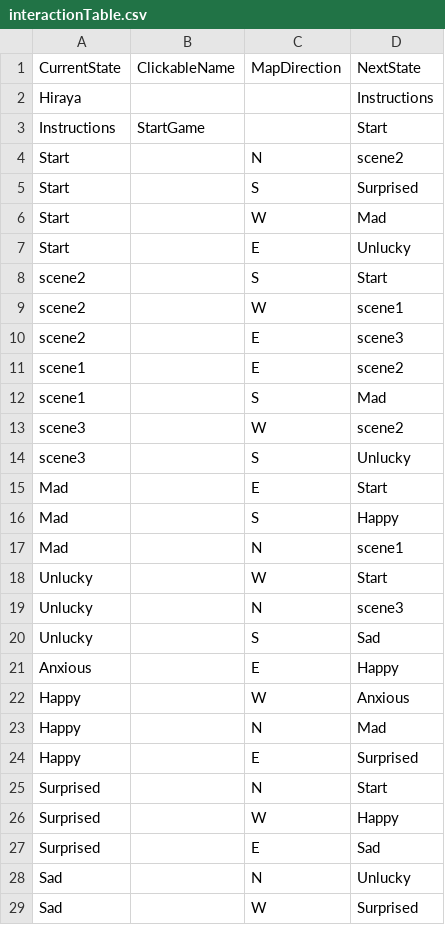
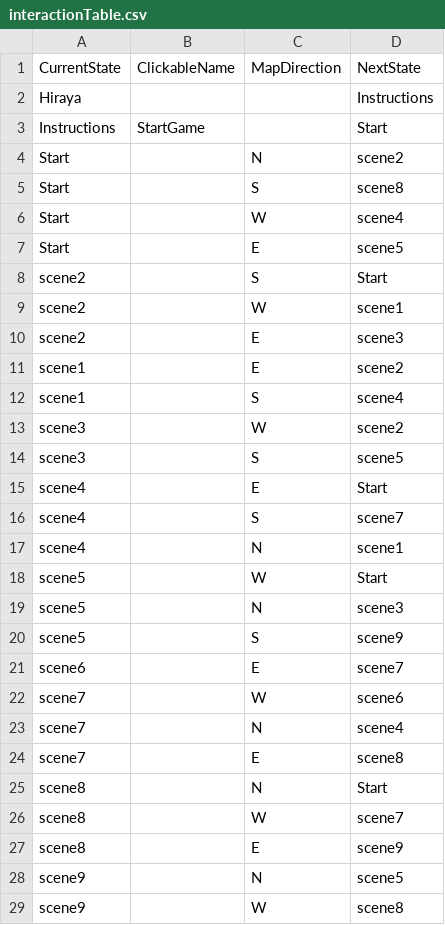
Before and after one commit to kssigney/Project2, a CSV file: data/interactionTable.csv, drawn as a sheet.

```diff
--- a/data/interactionTable.csv
+++ b/data/interactionTable.csv
@@ -4,5 +4,5 @@ Instructions,StartGame,,Start
 Start,,N,scene2
-Start,,S,Surprised
-Start,,W,Mad
-Start,,E,Unlucky
+Start,,S,scene8
+Start,,W,scene4
+Start,,E,scene5
 scene2,,S,Start
@@ -11,19 +11,19 @@ scene2,,E,scene3
 scene1,,E,scene2
-scene1,,S,Mad
+scene1,,S,scene4
 scene3,,W,scene2
-scene3,,S,Unlucky
-Mad,,E,Start
-Mad,,S,Happy
-Mad,,N,scene1
-Unlucky,,W,Start
-Unlucky,,N,scene3
-Unlucky,,S,Sad
-Anxious,,E,Happy
-Happy,,W,Anxious
-Happy,,N,Mad
-Happy,,E,Surprised
-Surprised,,N,Start
-Surprised,,W,Happy
-Surprised,,E,Sad
-Sad,,N,Unlucky
-Sad,,W,Surprised
+scene3,,S,scene5
+scene4,,E,Start
+scene4,,S,scene7
+scene4,,N,scene1
+scene5,,W,Start
+scene5,,N,scene3
+scene5,,S,scene9
+scene6,,E,scene7
+scene7,,W,scene6
+scene7,,N,scene4
+scene7,,E,scene8
+scene8,,N,Start
+scene8,,W,scene7
+scene8,,E,scene9
+scene9,,N,scene5
+scene9,,W,scene8
```
Also changed, not shown: data/adventureStates.csv, 14 other files.
